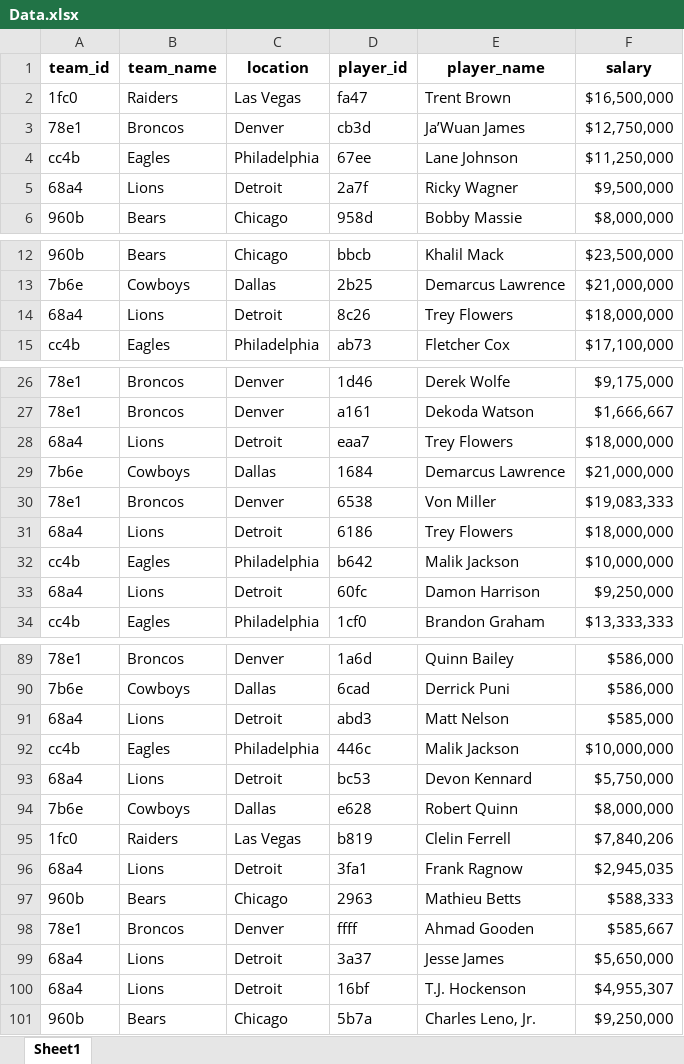
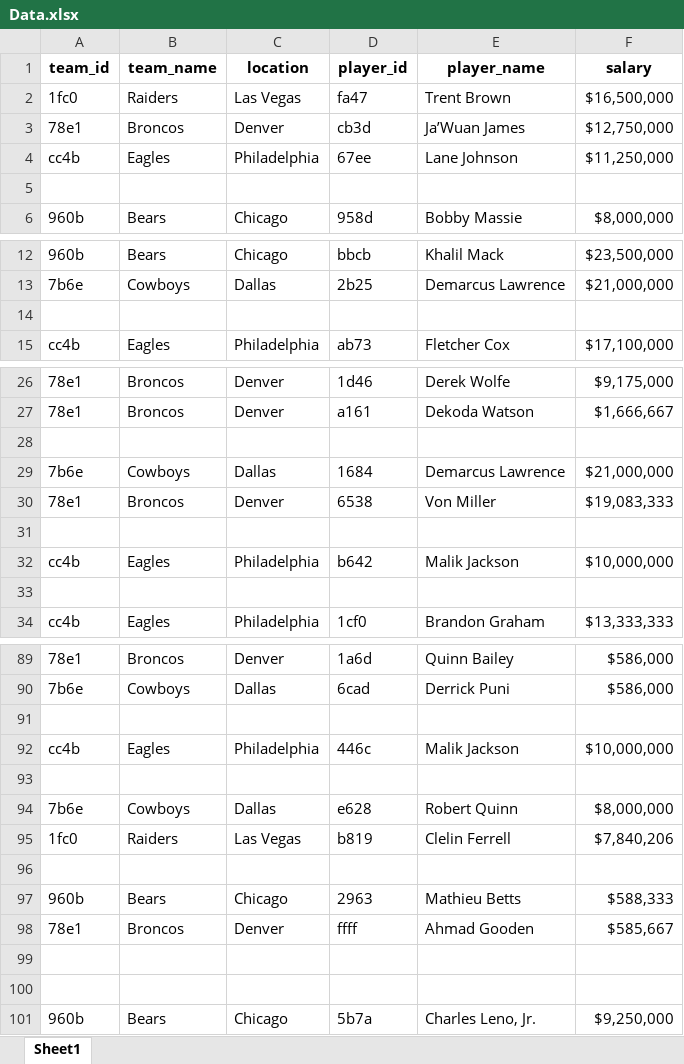
Before and after one commit to aavocardo/ppfinal, an Excel workbook: Project/Data.xlsx, sheet Sheet1, drawn as a sheet; only a part is shown, gaps mark what is left out; values as stored, in another font and other column widths than the file's, no borders; the diff covers the shown part only; the diff names each change by its address in the sheet, - before the commit and + after, or states it on an @@ line.

```diff
--- a/Project/Data.xlsx (sheet Sheet1)
+++ b/Project/Data.xlsx (sheet Sheet1)
-row 5: 68a4 | Lions | Detroit | 2a7f | Ricky Wagner | $9,500,000
+row 5: (empty)
-row 14: 68a4 | Lions | Detroit | 8c26 | Trey Flowers | $18,000,000
+row 14: (empty)
-row 28: 68a4 | Lions | Detroit | eaa7 | Trey Flowers | $18,000,000
+row 28: (empty)
-row 31: 68a4 | Lions | Detroit | 6186 | Trey Flowers | $18,000,000
+row 31: (empty)
-row 33: 68a4 | Lions | Detroit | 60fc | Damon Harrison | $9,250,000
+row 33: (empty)
-row 91: 68a4 | Lions | Detroit | abd3 | Matt Nelson | $585,000
+row 91: (empty)
-row 93: 68a4 | Lions | Detroit | bc53 | Devon Kennard | $5,750,000
+row 93: (empty)
-row 96: 68a4 | Lions | Detroit | 3fa1 | Frank Ragnow | $2,945,035
+row 96: (empty)
-row 99: 68a4 | Lions | Detroit | 3a37 | Jesse James | $5,650,000
+row 99: (empty)
-row 100: 68a4 | Lions | Detroit | 16bf | T.J. Hockenson | $4,955,307
+row 100: (empty)
```
Also changed, not shown: 12 edited cells elsewhere in this sheet, Project/Teams.xlsx, out/production/finalProject/Project/Data.xlsx, 4 other files.
